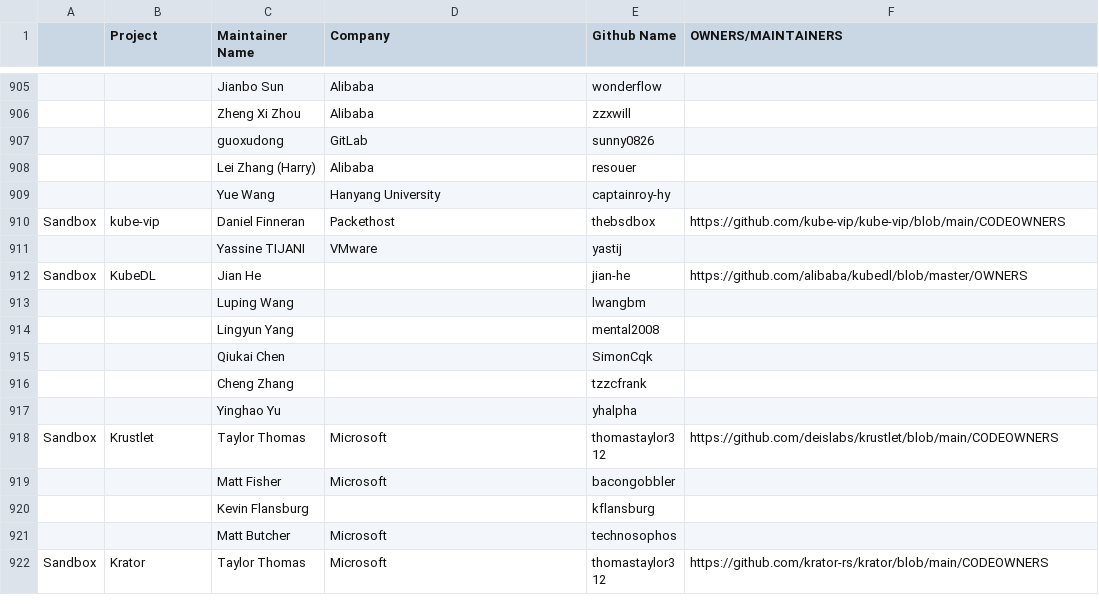
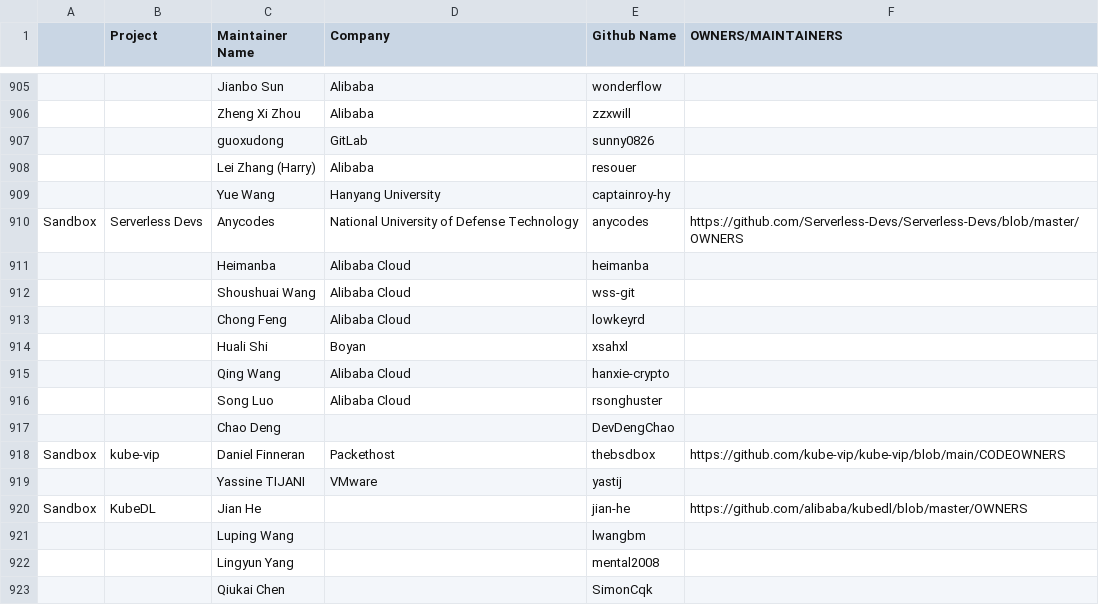
Before and after one commit to cncf/foundation, a CSV file: project-maintainers.csv, drawn as a sheet; only a part is shown, gaps mark what is left out; the shorter side is filled out with more unchanged rows; the diff names each change by its address in the sheet, - before the commit and + after, or states it on an @@ line.

Commit message:
add Serverless Devs

```diff
--- a/project-maintainers.csv
+++ b/project-maintainers.csv
+row 910: Sandbox | Serverless Devs | Anycodes | National University of Defense Technology | anycodes | https://github.com/Serverless-Devs/Serverless-Devs/blob/master/OWNERS
+row 911:  |  | Heimanba | Alibaba Cloud | heimanba
+row 912:  |  | Shoushuai Wang | Alibaba Cloud | wss-git
+row 913:  |  | Chong Feng | Alibaba Cloud | lowkeyrd
+row 914:  |  | Huali Shi | Boyan | xsahxl
+row 915:  |  | Qing Wang | Alibaba Cloud | hanxie-crypto
+row 916:  |  | Song Luo | Alibaba Cloud | rsonghuster
+row 917:  |  | Chao Deng |  | DevDengChao
```
